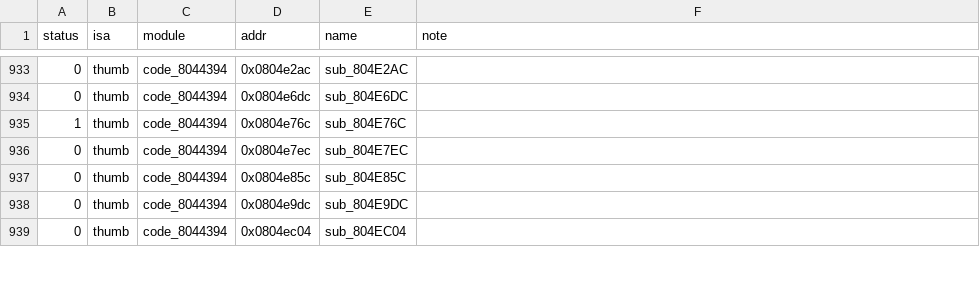
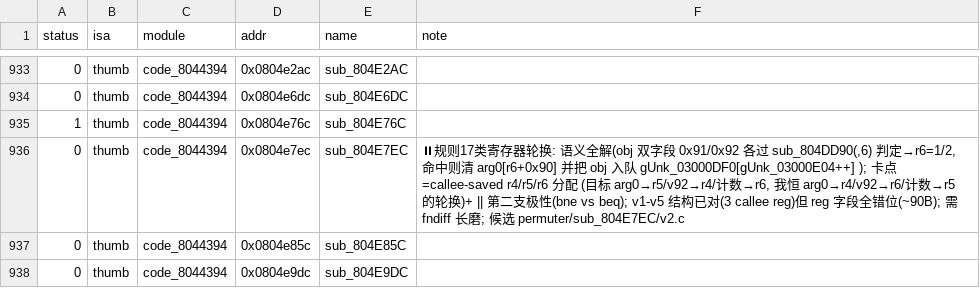
Before and after one commit to defcdgg/ll, a TSV file: functions.tsv, drawn as a sheet; only a part is shown, gaps mark what is left out; the shorter side is filled out with more unchanged rows.

Commit message:
docs(sub_804E7EC): 规则17类寄存器轮换挂起记录 (语义全解, ~90B reg 轮换)

```diff
--- a/functions.tsv
+++ b/functions.tsv
@@ -935,3 +935,3 @@ status	isa	module	addr	name	note
 1	thumb	code_8044394	0x0804e76c	sub_804E76C	
-0	thumb	code_8044394	0x0804e7ec	sub_804E7EC	
+0	thumb	code_8044394	0x0804e7ec	sub_804E7EC	⏸规则17类寄存器轮换: 语义全解(obj 双字段 0x91/0x92 各过 sub_804DD90(,6) 判定→r6=1/2, 命中则清 arg0[r6+0x90] 并把 obj 入队 gUnk_03000DF0[gUnk_03000E04++] ); 卡点=callee-saved r4/r5/r6 分配 (目标 arg0→r5/v92→r4/计数→r6, 我恒 arg0→r4/v92→r6/计数→r5 的轮换)+ || 第二支极性(bne vs beq); v1-v5 结构已对(3 callee reg)但 reg 字段全错位(~90B); 需 fndiff 长磨; 候选 permuter/sub_804E7EC/v2.c
 0	thumb	code_8044394	0x0804e85c	sub_804E85C	
```
